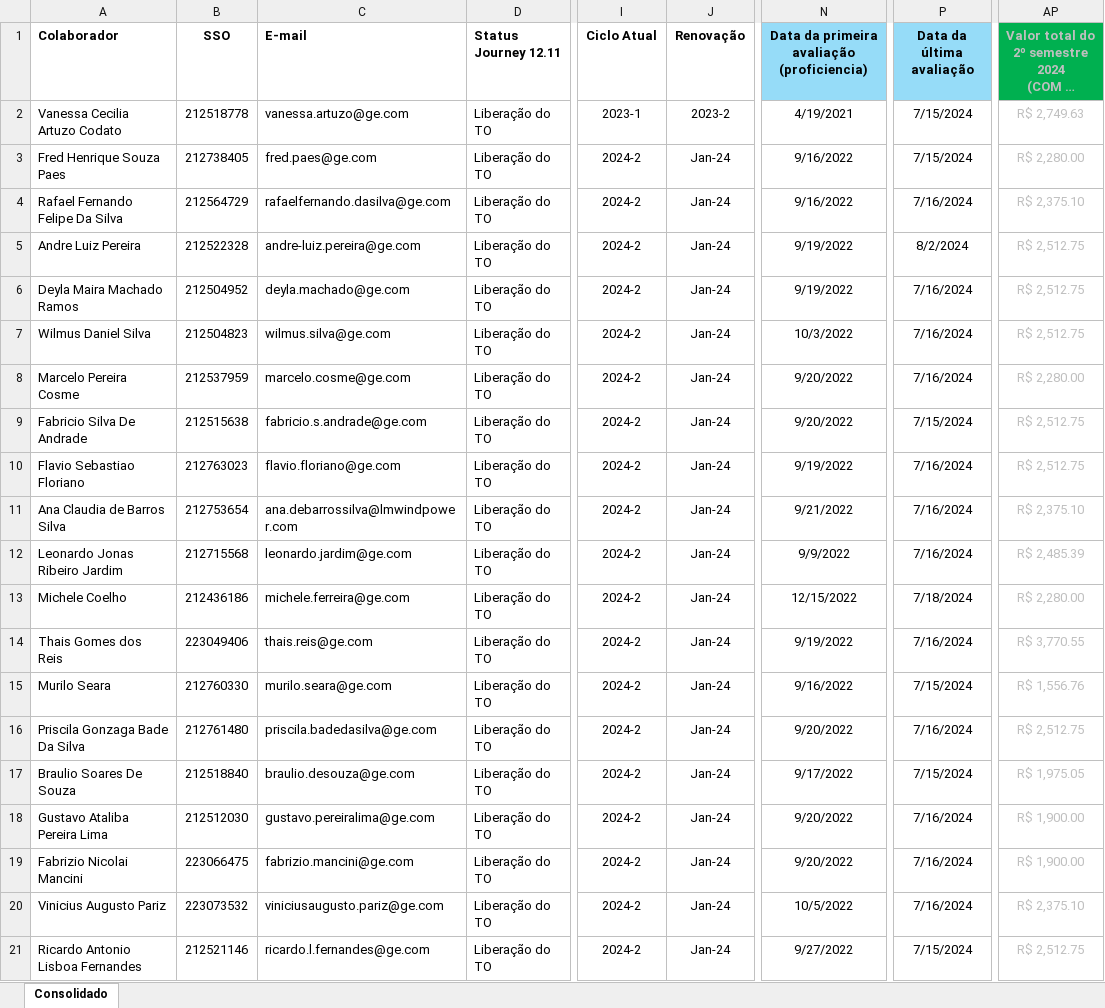
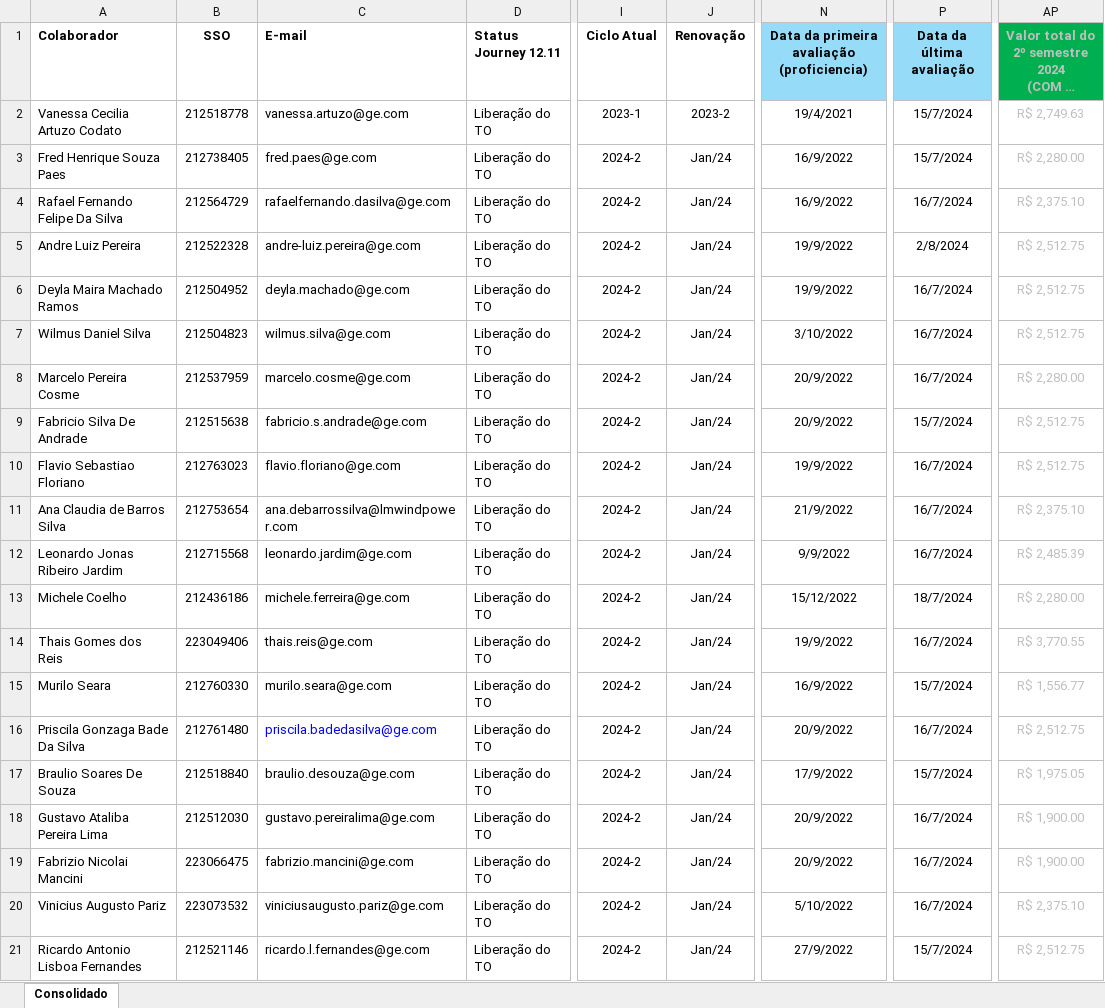
Before and after one commit to TNInsigna/dashboard-sheets, an Excel workbook: Planilha_inicial.xlsx, sheet Consolidado, drawn as a sheet; only a part is shown, gaps mark what is left out; long unchanged cells end in …; values as stored, in another font and other column widths than the file's, no borders; conditional formats not drawn; the diff covers the shown part only; the diff names each change by its address in the sheet, - before the commit and + after, or states it on an @@ line.

```diff
--- a/Planilha_inicial.xlsx (sheet Consolidado)
+++ b/Planilha_inicial.xlsx (sheet Consolidado)
-N2: 4/19/2021
+N2: 19/4/2021
-P2:P3 (Data da última avaliação): 7/15/2024
+P2:P3 (Data da última avaliação): 15/7/2024
-J3:J21 (Renovação): Jan-24
+J3:J21 (Renovação): Jan/24
-N3:N4: 9/16/2022
+N3:N4: 16/9/2022
-P4 (Data da última avaliação): 7/16/2024
+P4 (Data da última avaliação): 16/7/2024
-N5:N6: 9/19/2022
+N5:N6: 19/9/2022
-P5 (Data da última avaliação): 8/2/2024
+P5 (Data da última avaliação): 2/8/2024
-P6:P8 (Data da última avaliação): 7/16/2024
+P6:P8 (Data da última avaliação): 16/7/2024
-N7: 10/3/2022
+N7: 3/10/2022
-N8:N9: 9/20/2022
+N8:N9: 20/9/2022
-P9 (Data da última avaliação): 7/15/2024
+P9 (Data da última avaliação): 15/7/2024
-N10: 9/19/2022
+N10: 19/9/2022
-P10:P12 (Data da última avaliação): 7/16/2024
+P10:P12 (Data da última avaliação): 16/7/2024
-N11: 9/21/2022
+N11: 21/9/2022
-N13: 12/15/2022
+N13: 15/12/2022
-P13 (Data da última avaliação): 7/18/2024
+P13 (Data da última avaliação): 18/7/2024
-N14: 9/19/2022
+N14: 19/9/2022
-P14 (Data da última avaliação): 7/16/2024
+P14 (Data da última avaliação): 16/7/2024
-N15: 9/16/2022
+N15: 16/9/2022
-P15 (Data da última avaliação): 7/15/2024
+P15 (Data da última avaliação): 15/7/2024
-AP15: R$ 1,556.76
+AP15: R$ 1,556.77
-C16 text colour: black
+C16 text colour: #0000FF
-N16: 9/20/2022
+N16: 20/9/2022
-P16 (Data da última avaliação): 7/16/2024
+P16 (Data da última avaliação): 16/7/2024
-N17: 9/17/2022
+N17: 17/9/2022
-P17 (Data da última avaliação): 7/15/2024
+P17 (Data da última avaliação): 15/7/2024
-N18:N19: 9/20/2022
+N18:N19: 20/9/2022
-P18:P20 (Data da última avaliação): 7/16/2024
+P18:P20 (Data da última avaliação): 16/7/2024
-N20: 10/5/2022
+N20: 5/10/2022
-N21: 9/27/2022
+N21: 27/9/2022
-P21 (Data da última avaliação): 7/15/2024
+P21 (Data da última avaliação): 15/7/2024
```
Also changed, not shown: 605 edited cells and cell formats elsewhere in this sheet, formulas that keep their value, Tabela_Transformada_GE_Tales.xlsx, 38 other files.
